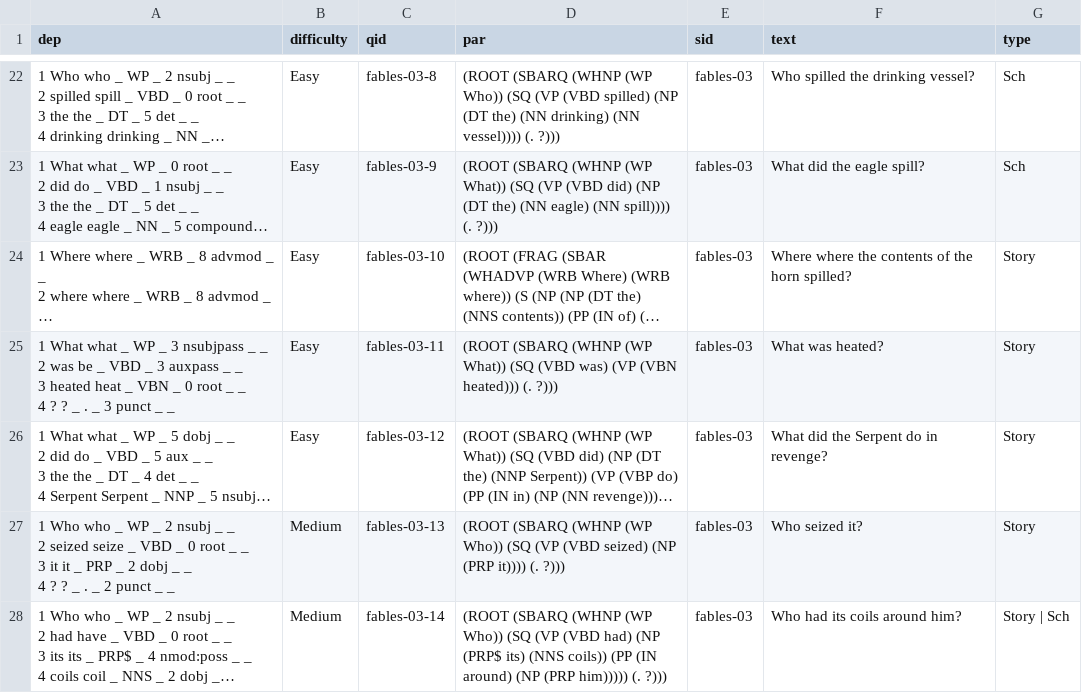
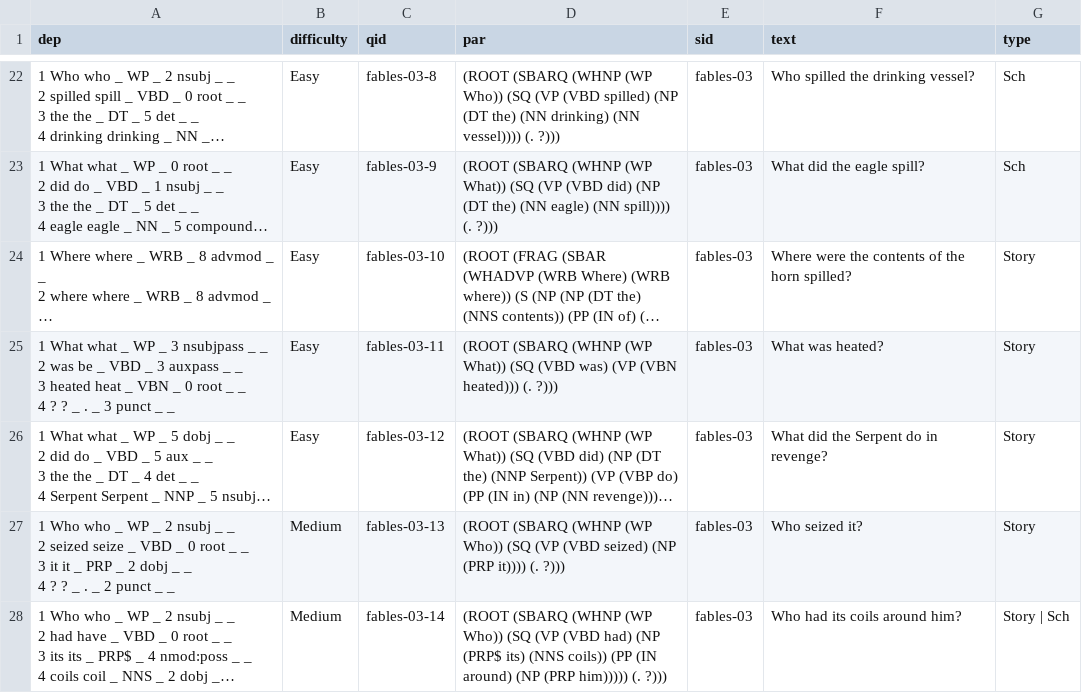
Before and after one commit to priya-padmanaban/NLP-QA-System, a CSV file: hw7/data/hw7-questions.csv, drawn as a sheet; only a part is shown, gaps mark what is left out; long unchanged cells end in …; the diff names each change by its address in the sheet, - before the commit and + after, or states it on an @@ line.

Commit message:
improved question classifications and medium/easy questions

```diff
--- a/hw7/data/hw7-questions.csv
+++ b/hw7/data/hw7-questions.csv
-F24 (text): Where where the contents of the horn spilled?
+F24 (text): Where were the contents of the horn spilled?
```
Also changed, not shown: hw7/data/hw7-answers.csv, hw7/hw7-responses.csv, 2 other files.
